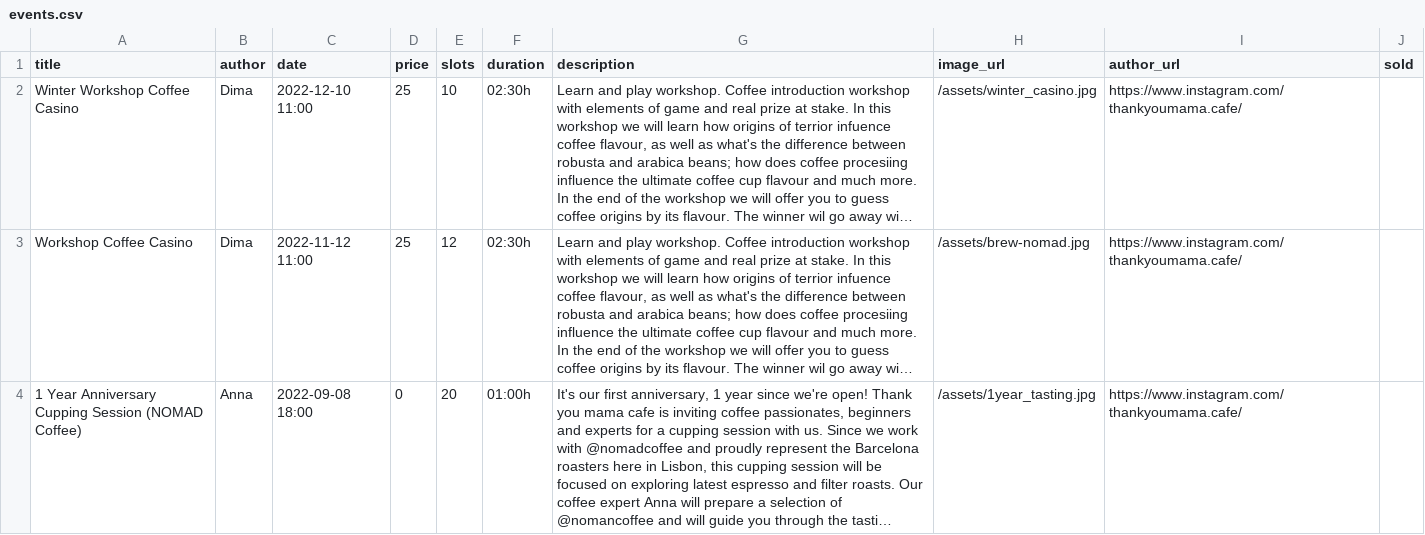
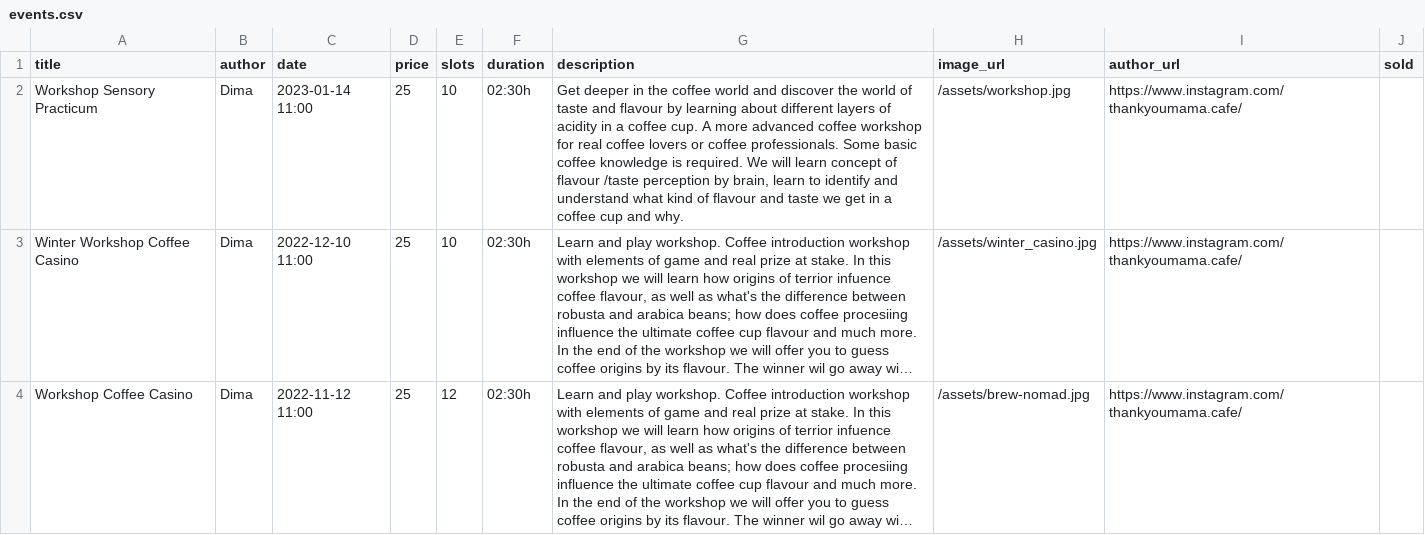
Before and after one commit to thankyoumama/website, a CSV file: _data/events.csv, drawn as a sheet; only a part is shown; the shorter side is filled out with more unchanged rows; long unchanged cells end in …; the diff names each change by its address in the sheet, - before the commit and + after, or states it on an @@ line.

Commit message:
Added a new workshop.

```diff
--- a/_data/events.csv
+++ b/_data/events.csv
+row 2: Workshop Sensory Practicum | Dima | 2023-01-14 11:00 | 25 | 10 | 02:30h | Get deeper in the coffee world and discover the world of taste and flavour by learning about different layers of acidity in a coffee cup. A more advanced coffee workshop for real coffee lovers or coffee professionals. Some basic coffee knowledge is required. We will learn concept of flavour /taste perception by brain, learn to identify and understand what kind of flavour and taste we get in a coffee cup and why. | /assets/workshop.jpg | https://www.instagram.com/thankyoumama.cafe/
```
Also changed, not shown: 1 other file.
